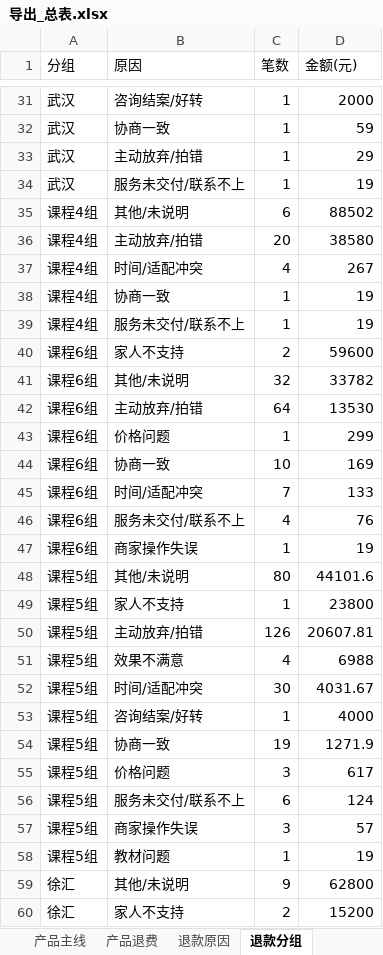
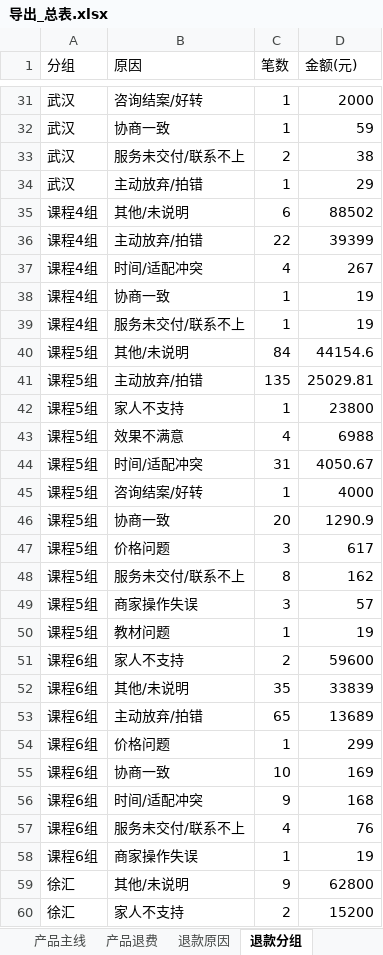
Before and after one commit to fannyqian/my-dashbord-for-guanxin, an Excel workbook: 导出_总表.xlsx, sheet 退款分组, drawn as a sheet; only a part is shown, gaps mark what is left out; values as stored, in another font and other column widths than the file's, no borders; removed rows and columns are numbered as before the commit, all else as after; the diff covers the shown part only; the diff names each change by its address in the sheet, - before the commit and + after, or states it on an @@ line.

```diff
--- a/导出_总表.xlsx (sheet 退款分组)
+++ b/导出_总表.xlsx (sheet 退款分组)
+row 33: 武汉 | 服务未交付/联系不上 | 2 | 38
-row 34: 武汉 | 服务未交付/联系不上 | 1 | 19
-C36 (笔数): 20
+C36 (笔数): 22
-D36 (金额(元)): 38580
+D36 (金额(元)): 39399
+row 40: 课程5组 | 其他/未说明 | 84 | 44154.6
+row 41: 课程5组 | 主动放弃/拍错 | 135 | 25029.81
@@ row 49 moved to row 42: 课程5组 @@
@@ row 51 moved to row 43: 课程5组 @@
+row 44: 课程5组 | 时间/适配冲突 | 31 | 4050.67
@@ row 53 moved to row 45: 课程5组 @@
+row 46: 课程5组 | 协商一致 | 20 | 1290.9
@@ row 55 moved to row 47: 课程5组 @@
+row 48: 课程5组 | 服务未交付/联系不上 | 8 | 162
@@ row 57 moved to row 49: 课程5组 @@
@@ row 58 moved to row 50: 课程5组 @@
-C52 (笔数): 32
+C52 (笔数): 35
-D52 (金额(元)): 33782
+D52 (金额(元)): 33839
-C53 (笔数): 64
+C53 (笔数): 65
-D53 (金额(元)): 13530
+D53 (金额(元)): 13689
-C56 (笔数): 7
+C56 (笔数): 9
-D56 (金额(元)): 133
+D56 (金额(元)): 168
-row 48: 课程5组 | 其他/未说明 | 80 | 44101.6
-row 50: 课程5组 | 主动放弃/拍错 | 126 | 20607.81
-row 52: 课程5组 | 时间/适配冲突 | 30 | 4031.67
-row 54: 课程5组 | 协商一致 | 19 | 1271.9
-row 56: 课程5组 | 服务未交付/联系不上 | 6 | 124
```
Also changed, not shown: 4 added rows, 3 removed rows, 7 moved rows and 28 edited cells elsewhere in this sheet, sheet 总表, sheet 产品主线, sheet 线下个案, sheet 线上个人, sheet 退款省份, sheet 产品退费, 3 more sheets, 产品分析_导出.xlsx, 导出_按分组.xlsx, 5 other files.
